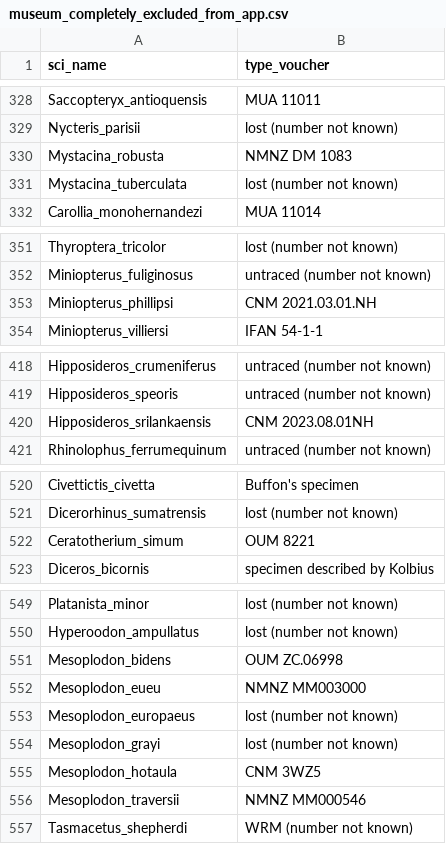
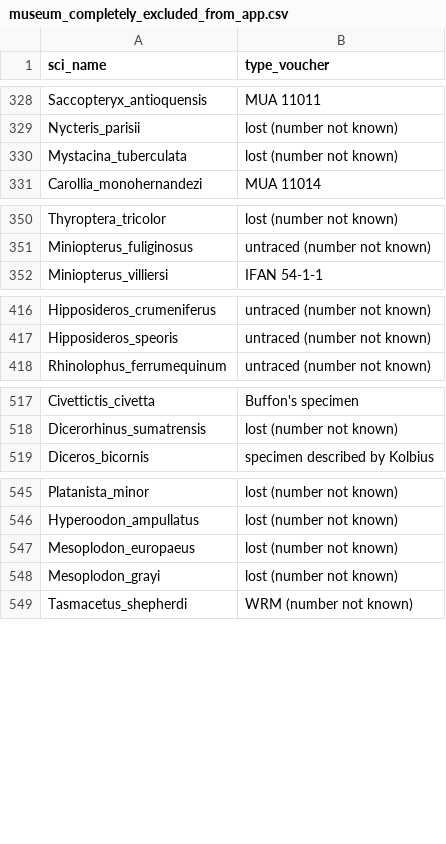
Before and after one commit to ulfboge/MDD, a CSV file: mdd_project/data/review/museum_completely_excluded_from_app.csv, drawn as a sheet; only a part is shown, gaps mark what is left out; the diff names each change by its address in the sheet, - before the commit and + after, or states it on an @@ line.

```diff
--- a/mdd_project/data/review/museum_completely_excluded_from_app.csv
+++ b/mdd_project/data/review/museum_completely_excluded_from_app.csv
-row 330: Mystacina_robusta | NMNZ DM 1083
-row 353: Miniopterus_phillipsi | CNM 2021.03.01.NH
-row 420: Hipposideros_srilankaensis | CNM 2023.08.01NH
-row 522: Ceratotherium_simum | OUM 8221
-row 551: Mesoplodon_bidens | OUM ZC.06998
-row 552: Mesoplodon_eueu | NMNZ MM003000
-row 555: Mesoplodon_hotaula | CNM 3WZ5
-row 556: Mesoplodon_traversii | NMNZ MM000546
```
Also changed, not shown: TypeSpecimenMetadata_v2.4.csv, mdd_project/data/review/museum_coverage_matched.csv, 11 other files.
